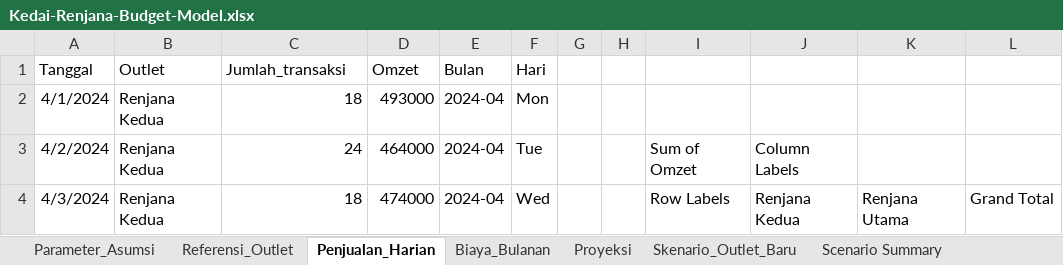
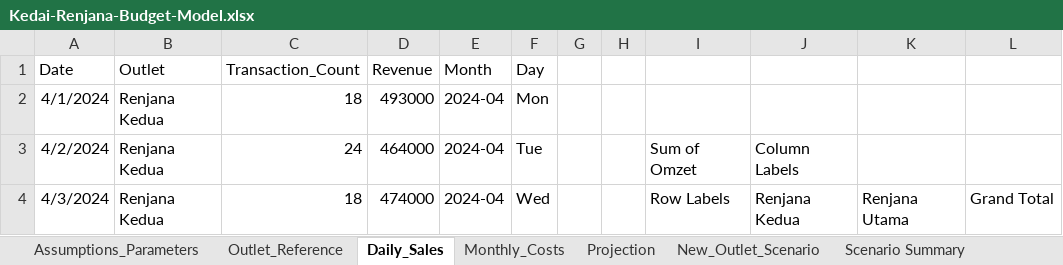
Before and after one commit to Sary332/data-analyst-portfolio, an Excel workbook: Excel-Kedai-Renjana-Budget-Cashflow-Planning/model/Kedai-Renjana-Budget-Model.xlsx, sheet Daily_Sales, drawn as a sheet; only a part is shown; values as stored, in another font and other column widths than the file's, no borders; charts and pictures and table styles not drawn; removed rows and columns are numbered as before the commit, all else as after; the diff names each change by its address in the sheet, - before the commit and + after, or states it on an @@ line.

```diff
--- a/Excel-Kedai-Renjana-Budget-Cashflow-Planning/model/Kedai-Renjana-Budget-Model.xlsx (sheet Daily_Sales)
+++ b/Excel-Kedai-Renjana-Budget-Cashflow-Planning/model/Kedai-Renjana-Budget-Model.xlsx (sheet Daily_Sales)
-sheet tab: Parameter_Asumsi
+sheet tab: Assumptions_Parameters
-sheet tab: Referensi_Outlet
+sheet tab: Outlet_Reference
-sheet tab: Penjualan_Harian
+sheet tab: Daily_Sales
-sheet tab: Biaya_Bulanan
+sheet tab: Monthly_Costs
-sheet tab: Proyeksi
+sheet tab: Projection
-sheet tab: Skenario_Outlet_Baru
+sheet tab: New_Outlet_Scenario
-row 1: Tanggal | Outlet | Jumlah_transaksi | Omzet | Bulan | Hari
+row 1: Date | Outlet | Transaction_Count | Revenue | Month | Day
```
Also changed, not shown: sheet Monthly_Costs, sheet Projection, sheet Assumptions_Parameters, sheet New_Outlet_Scenario, sheet Outlet_Reference, sheet Scenario Summary, formulas that keep their value, charts or pictures, 3 other files.
